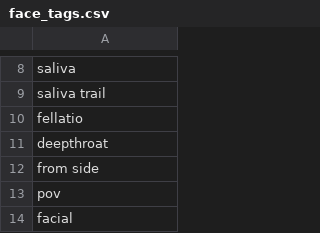
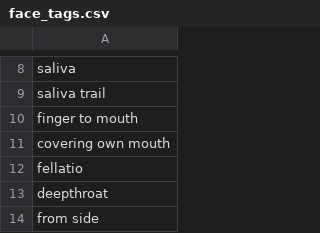
Before and after one commit to DEX-1101/x1111, a CSV file: face_tags.csv, drawn as a sheet; only a part is shown, gaps mark what is left out; the shorter side is filled out with more unchanged rows; the diff names each change by its address in the sheet, - before the commit and + after, or states it on an @@ line.

Commit message:
Update face_tags.csv

```diff
--- a/face_tags.csv
+++ b/face_tags.csv
+row 10: finger to mouth
+row 11: covering own mouth
```
